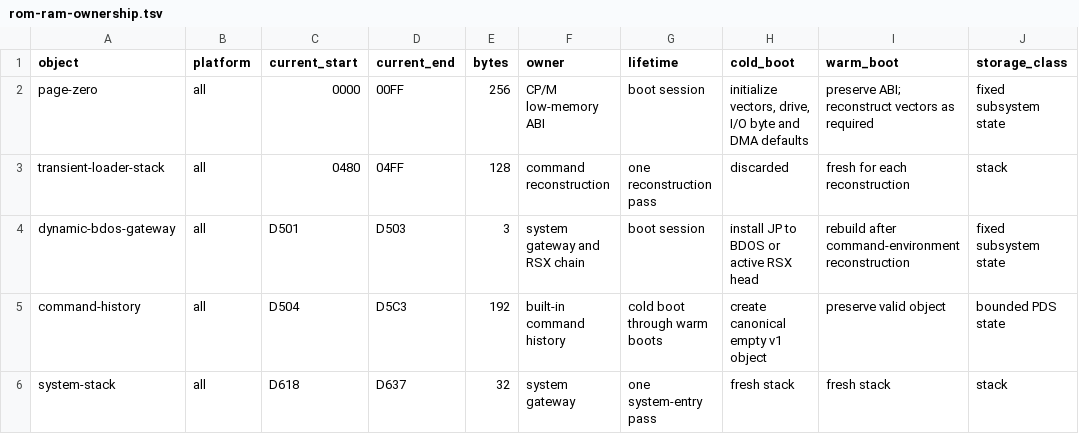
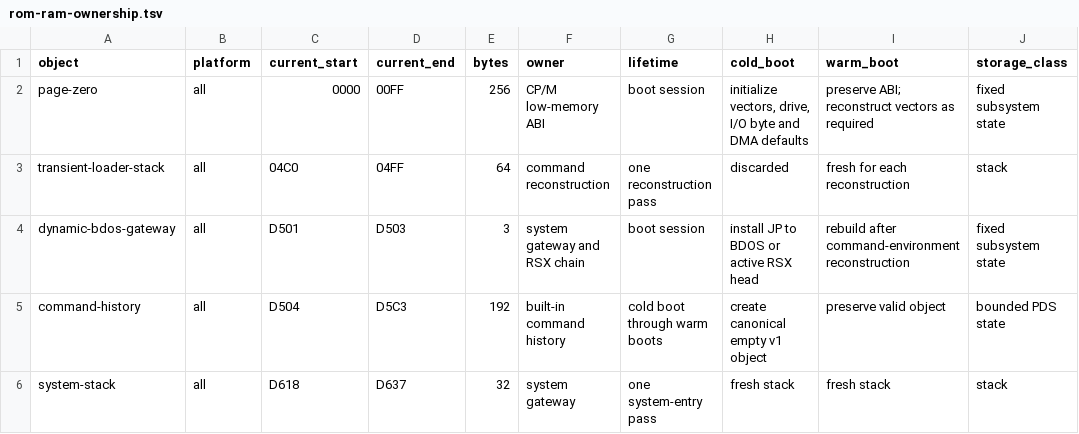
Before and after one commit to CPMArchives/BetterCPM, a TSV file: metadata/rom-ram-ownership.tsv, drawn as a sheet; only a part is shown; the diff names each change by its address in the sheet, - before the commit and + after, or states it on an @@ line.

```diff
--- a/metadata/rom-ram-ownership.tsv
+++ b/metadata/rom-ram-ownership.tsv
-C3 (current_start): 0480
+C3 (current_start): 04C0
-E3 (bytes): 128
+E3 (bytes): 64
```
Also changed, not shown: 25 other files.
